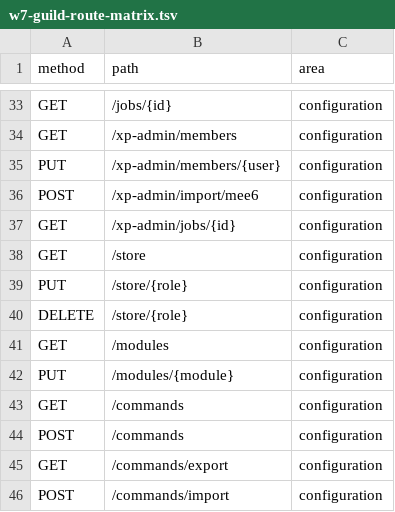
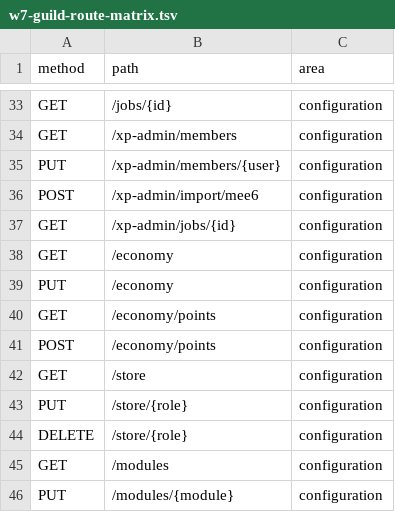
Before and after one commit to realapeiron/Pinchora, a TSV file: docs/w7-guild-route-matrix.tsv, drawn as a sheet; only a part is shown, gaps mark what is left out; the shorter side is filled out with more unchanged rows; the diff names each change by its address in the sheet, - before the commit and + after, or states it on an @@ line.

```diff
--- a/docs/w7-guild-route-matrix.tsv
+++ b/docs/w7-guild-route-matrix.tsv
+row 38: GET | /economy | configuration
+row 39: PUT | /economy | configuration
+row 40: GET | /economy/points | configuration
+row 41: POST | /economy/points | configuration
```
Also changed, not shown: 57 other files.
